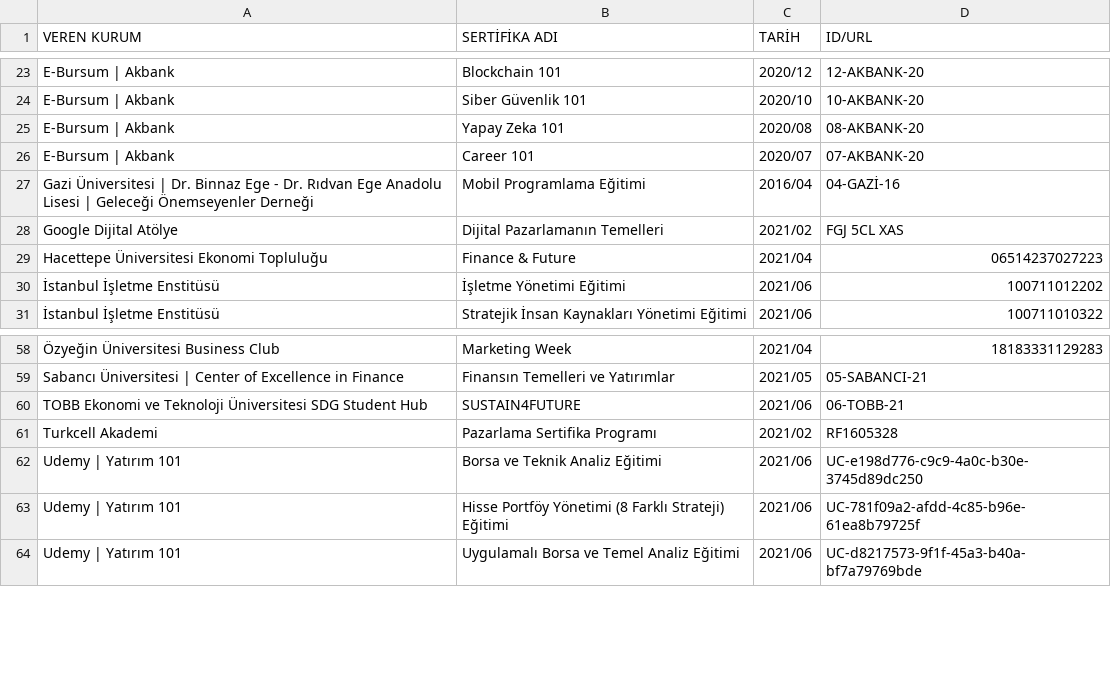
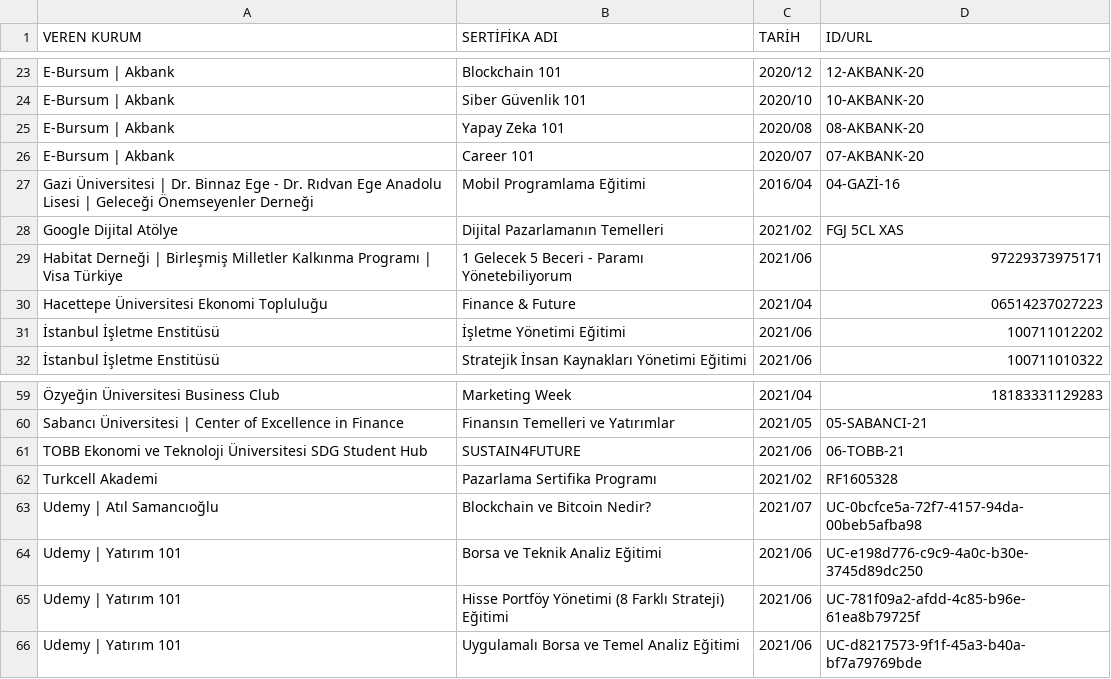
Before and after one commit to enveran/enveran.github.io, a CSV file: certifications/data/sertifikalar.csv, drawn as a sheet; only a part is shown, gaps mark what is left out.

Commit message:
Update sertifikalar.csv

```diff
--- a/certifications/data/sertifikalar.csv
+++ b/certifications/data/sertifikalar.csv
@@ -28,2 +28,3 @@
 "Google Dijital Atölye","Dijital Pazarlamanın Temelleri","2021/02","FGJ 5CL XAS"
+"Habitat Derneği | Birleşmiş Milletler Kalkınma Programı | Visa Türkiye","1 Gelecek 5 Beceri - Paramı Yönetebiliyorum","2021/06","97229373975171"
 "Hacettepe Üniversitesi Ekonomi Topluluğu","Finance & Future","2021/04","06514237027223"
@@ -61,2 +62,3 @@
 "Turkcell Akademi","Pazarlama Sertifika Programı","2021/02","RF1605328"
+"Udemy | Atıl Samancıoğlu","Blockchain ve Bitcoin Nedir?","2021/07","UC-0bcfce5a-72f7-4157-94da-00beb5afba98"
 "Udemy | Yatırım 101","Borsa ve Teknik Analiz Eğitimi","2021/06","UC-e198d776-c9c9-4a0c-b30e-3745d89dc250"
```
